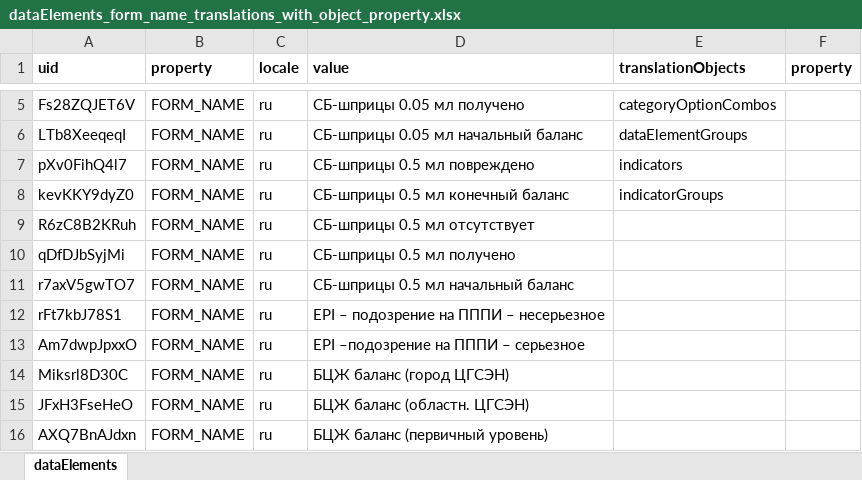
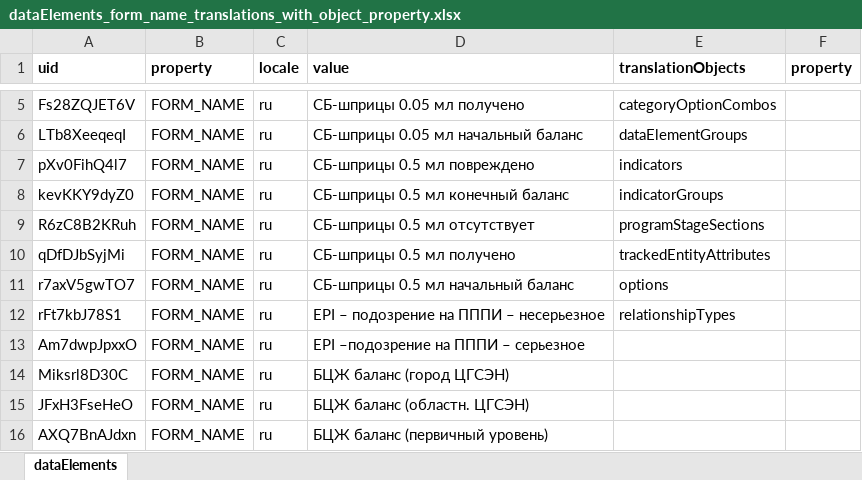
Before and after one commit to hispindia/Apps-Development, an Excel workbook: sample-format/dataElements_form_name_translations_with_object_property.xlsx, sheet dataElements, drawn as a sheet; only a part is shown, gaps mark what is left out; values as stored, in another font and other column widths than the file's, no borders; the diff names each change by its address in the sheet, - before the commit and + after, or states it on an @@ line.

```diff
--- a/sample-format/dataElements_form_name_translations_with_object_property.xlsx (sheet dataElements)
+++ b/sample-format/dataElements_form_name_translations_with_object_property.xlsx (sheet dataElements)
-E9 (translationObjects): (empty)
+E9 (translationObjects): programStageSections
-E10 (translationObjects): (empty)
+E10 (translationObjects): trackedEntityAttributes
-E11 (translationObjects): (empty)
+E11 (translationObjects): options
-E12 (translationObjects): (empty)
+E12 (translationObjects): relationshipTypes
```
Also changed, not shown: 9 other files.
